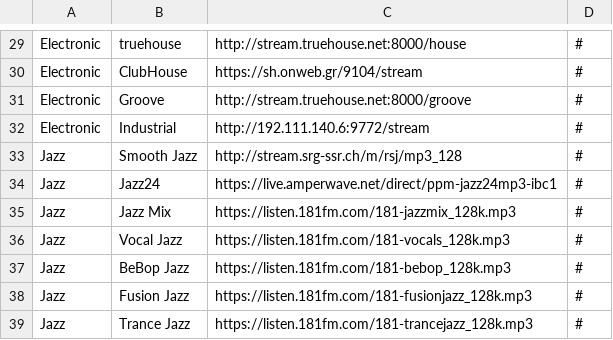
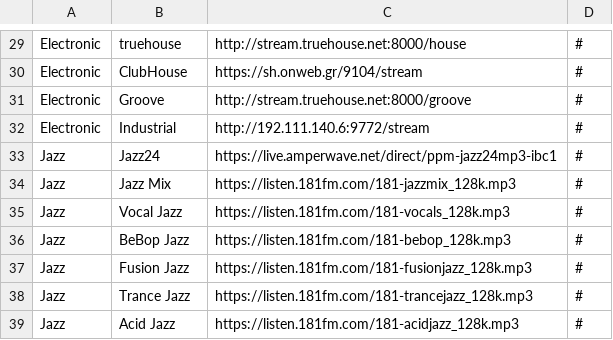
Before and after one commit to spokrovskiy/stations, a CSV file: stations.csv, drawn as a sheet; only a part is shown, gaps mark what is left out; the shorter side is filled out with more unchanged rows.

Commit message:
Update stations.csv

```diff
--- a/stations.csv
+++ b/stations.csv
@@ -32,3 +32,2 @@ Electronic|Groove|http://stream.truehouse.net:8000/groove|#
 Electronic|Industrial|http://192.111.140.6:9772/stream|#
-Jazz|Smooth Jazz|http://stream.srg-ssr.ch/m/rsj/mp3_128|#
 Jazz|Jazz24|https://live.amperwave.net/direct/ppm-jazz24mp3-ibc1|#
```
